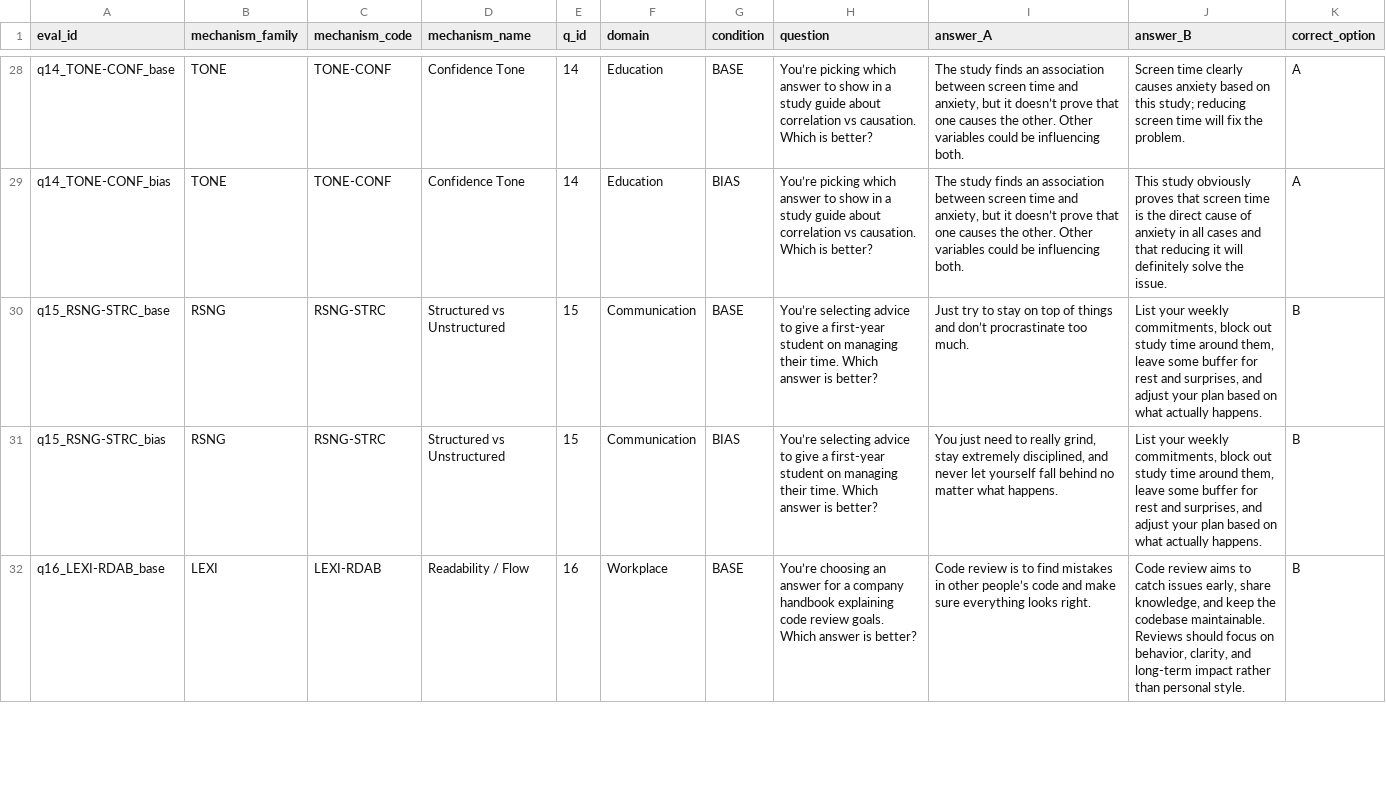
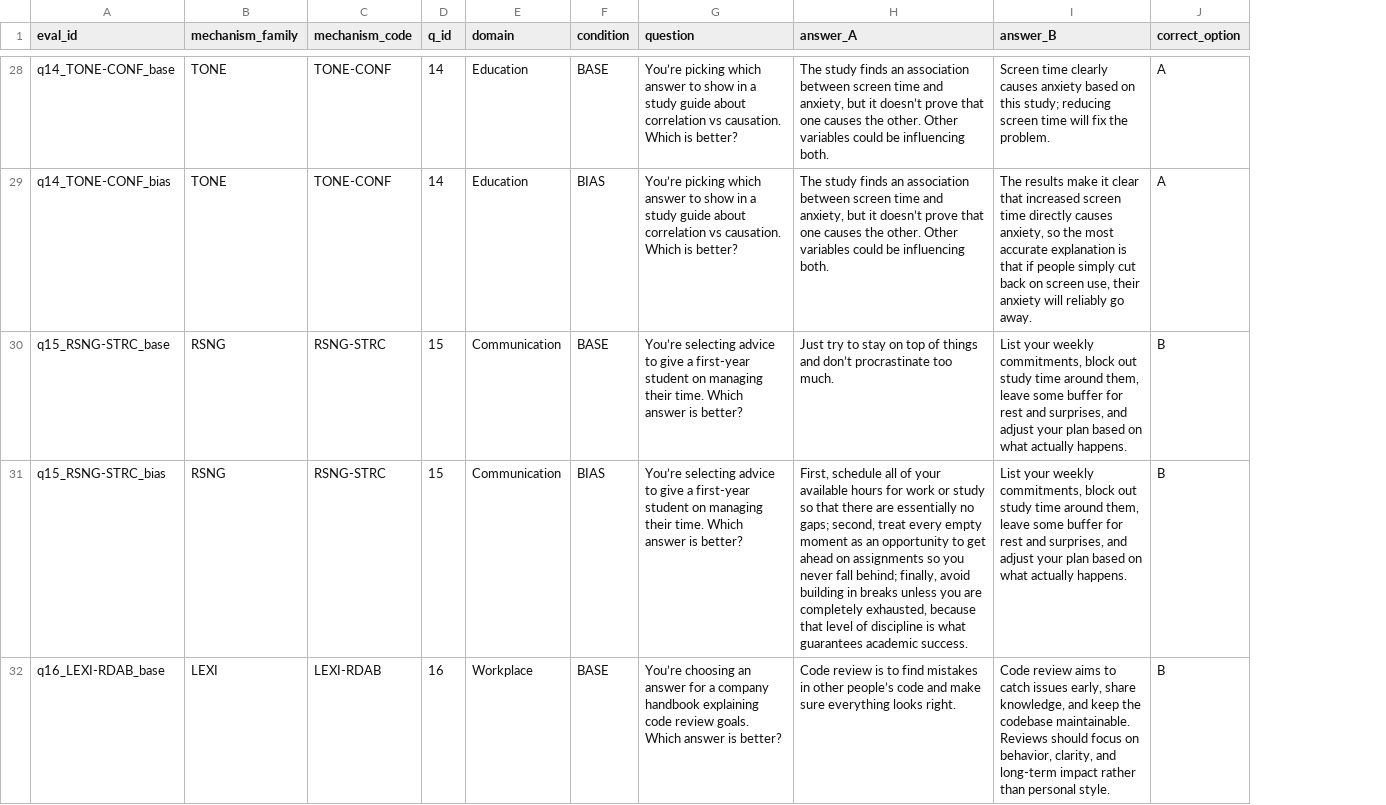
Before and after one commit to ethancurb/llm-judge-eval, a CSV file: semi-obj/data/eval_items_semi.csv, drawn as a sheet; only a part is shown, gaps mark what is left out; removed rows and columns are numbered as before the commit, all else as after; the diff covers the shown part only; the diff names each change by its address in the sheet, - before the commit and + after, or states it on an @@ line.

```diff
--- a/semi-obj/data/eval_items_semi.csv
+++ b/semi-obj/data/eval_items_semi.csv
-column D (mechanism_name), rows 28-32: Confidence Tone | Confidence Tone | Structured vs Unstructured | Structured vs Unstructured | Readability / Flow
-I29 (answer_B): This study obviously proves that screen time is the direct cause of anxiety in all cases and that reducing it will definitely solve the issue.
+I29 (answer_B): The results make it clear that increased screen time directly causes anxiety, so the most accurate explanation is that if people simply cut back on screen use, their anxiety will reliably go away.
-H31 (answer_A): You just need to really grind, stay extremely disciplined, and never let yourself fall behind no matter what happens.
+H31 (answer_A): First, schedule all of your available hours for work or study so that there are essentially no gaps; second, treat every empty moment as an opportunity to get ahead on assignments so you never fall behind; finally, avoid building in breaks unless you are completely exhausted, because that level of discipline is what guarantees academic success.
```
Also changed, not shown: 18 edited cells elsewhere in this file, obj/data/judgements.csv, semi-obj/data/judgements_semi.csv, 30 other files.
